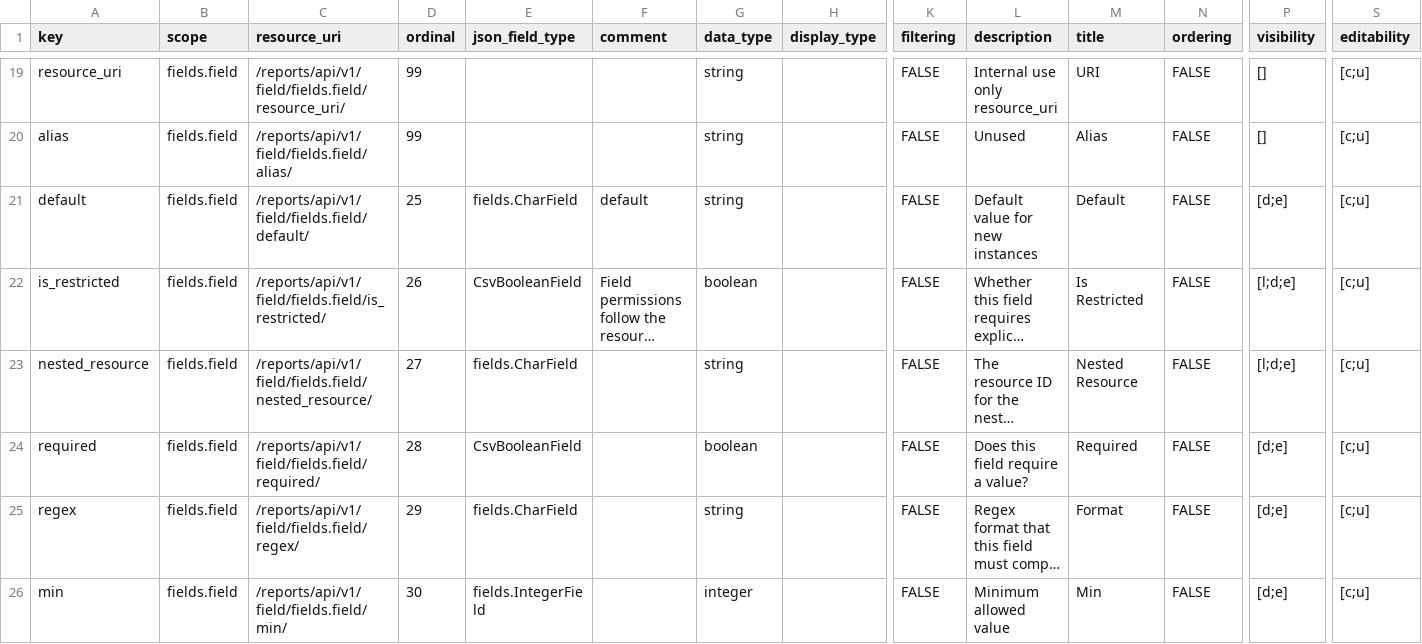
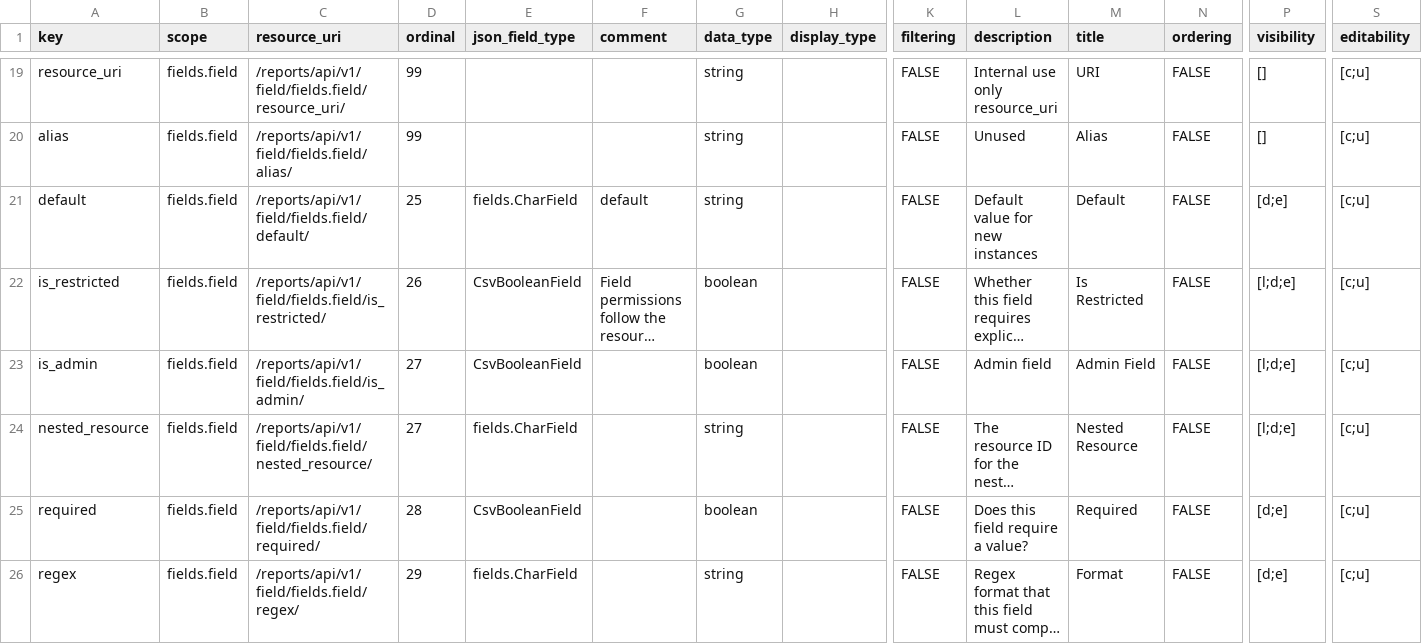
Before and after one commit to seanderickson/lims, a CSV file: reports/static/api_init/metahash_fields_initial_patch.csv, drawn as a sheet; only a part is shown, gaps mark what is left out; the shorter side is filled out with more unchanged rows; long unchanged cells end in …; rows hold the shown columns only; the diff names each change by its address in the sheet, - before the commit and + after, or states it on an @@ line.

Commit message:
admin fields; is_admin Field resource setting; UI admin visibility/markup

```diff
--- a/reports/static/api_init/metahash_fields_initial_patch.csv
+++ b/reports/static/api_init/metahash_fields_initial_patch.csv
+row 23: is_admin | fields.field | /reports/api/v1/field/fields.field/is_admin/ | 27 | CsvBooleanField |  | boolean |  | FALSE | Admin field | Admin Field | FALSE | [l;d;e] | [c;u]
```
Also changed, not shown: reports/static/api_init/metahash_fields_initial.csv, 12 other files.
